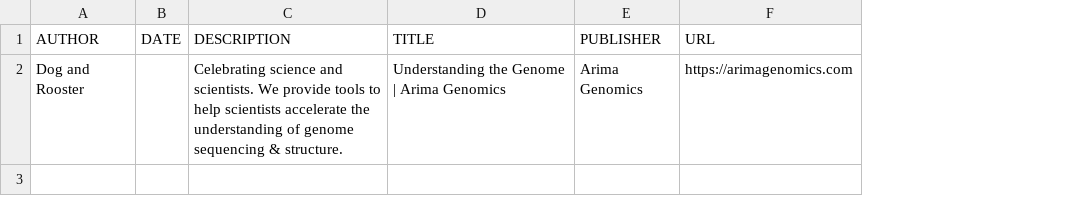
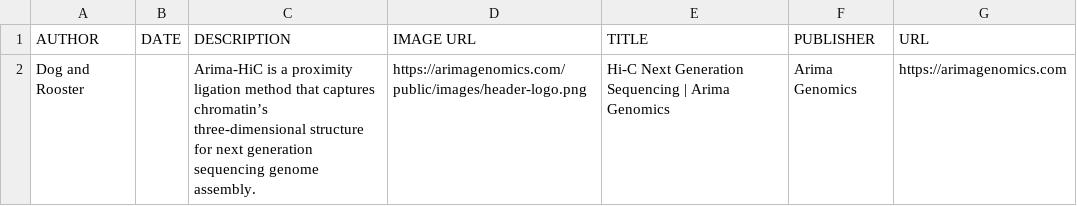
Before and after one commit to kierglover/metadata-scraper, a CSV file: output/output.csv, drawn as a sheet; addresses are those after the commit; the diff names each change by its address in the sheet, - before the commit and + after, or states it on an @@ line.

Commit message:
:sparkles: Added image and date field

```diff
--- a/output/output.csv
+++ b/output/output.csv
+column D (IMAGE URL), row 2: https://arimagenomics.com/public/images/header-logo.png
-C2 (DESCRIPTION): Celebrating science and scientists. We provide tools to help scientists accelerate the understanding of genome sequencing & structure.
+C2 (DESCRIPTION): Arima-HiC is a proximity ligation method that captures chromatin’s three-dimensional structure for next generation sequencing genome assembly.
-E2 (TITLE): Understanding the Genome | Arima Genomics
+E2 (TITLE): Hi-C Next Generation Sequencing | Arima Genomics
```
Also changed, not shown: 3 other files.
